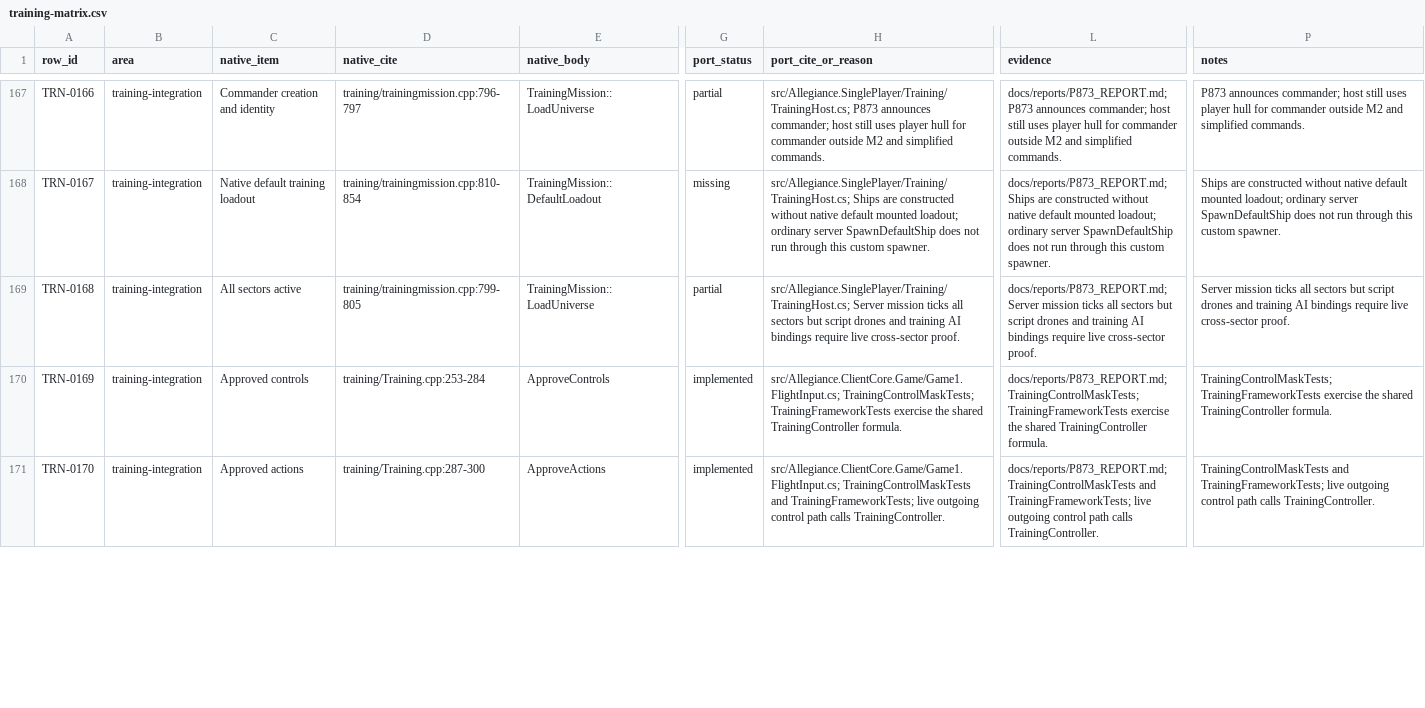
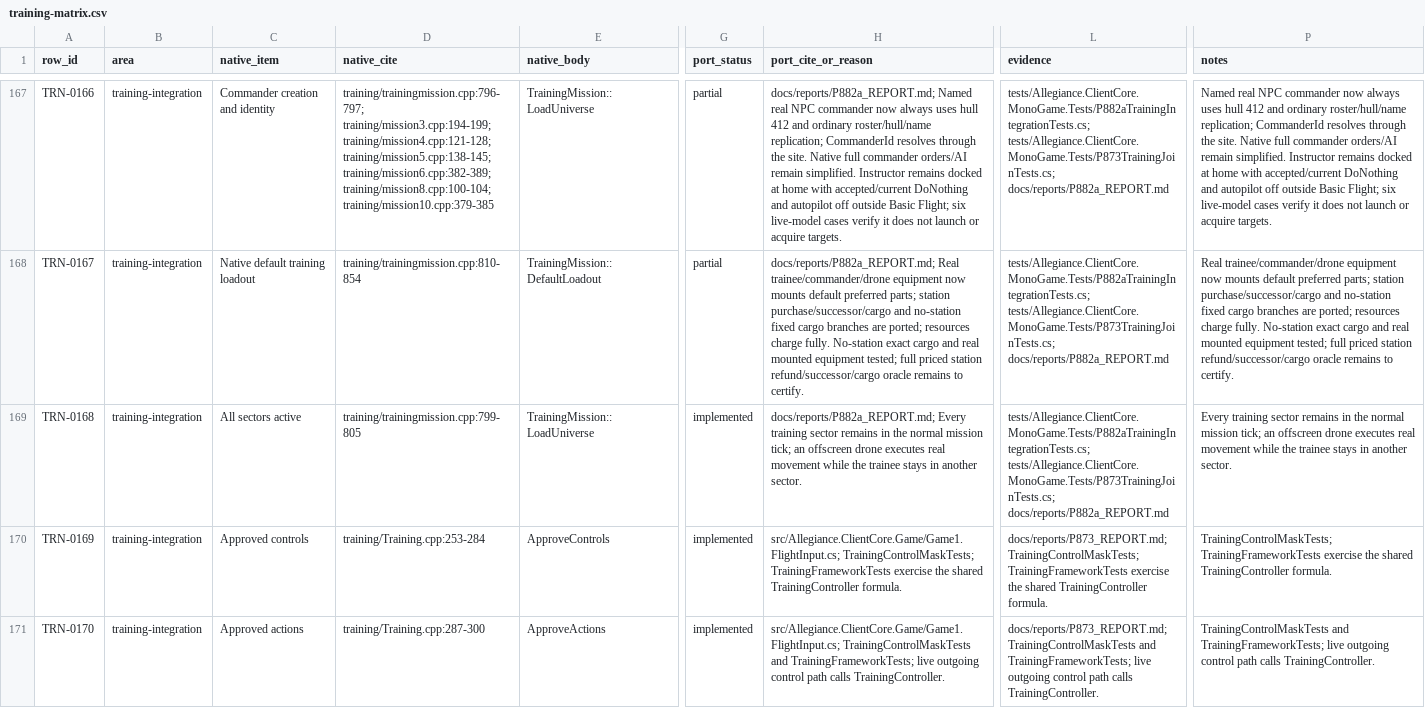
Before and after one commit to dominusbelial/AllegianceCore-public, a CSV file: docs/parity/training-matrix.csv, drawn as a sheet; only a part is shown, gaps mark what is left out; the diff covers the shown part only; the diff names each change by its address in the sheet, - before the commit and + after, or states it on an @@ line.

```diff
--- a/docs/parity/training-matrix.csv
+++ b/docs/parity/training-matrix.csv
-D167 (native_cite): training/trainingmission.cpp:796-797
+D167 (native_cite): training/trainingmission.cpp:796-797; training/mission3.cpp:194-199; training/mission4.cpp:121-128; training/mission5.cpp:138-145; training/mission6.cpp:382-389; training/mission8.cpp:100-104; training/mission10.cpp:379-385
-H167 (port_cite_or_reason): src/Allegiance.SinglePlayer/Training/TrainingHost.cs; P873 announces commander; host still uses player hull for commander outside M2 and simplified commands.
+H167 (port_cite_or_reason): docs/reports/P882a_REPORT.md; Named real NPC commander now always uses hull 412 and ordinary roster/hull/name replication; CommanderId resolves through the site. Native full commander orders/AI remain simplified. Instructor remains docked at home with accepted/current DoNothing and autopilot off outside Basic Flight; six live-model cases verify it does not launch or acquire targets.
-L167 (evidence): docs/reports/P873_REPORT.md; P873 announces commander; host still uses player hull for commander outside M2 and simplified commands.
+L167 (evidence): tests/Allegiance.ClientCore.MonoGame.Tests/P882aTrainingIntegrationTests.cs; tests/Allegiance.ClientCore.MonoGame.Tests/P873TrainingJoinTests.cs; docs/reports/P882a_REPORT.md
-P167 (notes): P873 announces commander; host still uses player hull for commander outside M2 and simplified commands.
+P167 (notes): Named real NPC commander now always uses hull 412 and ordinary roster/hull/name replication; CommanderId resolves through the site. Native full commander orders/AI remain simplified. Instructor remains docked at home with accepted/current DoNothing and autopilot off outside Basic Flight; six live-model cases verify it does not launch or acquire targets.
-G168 (port_status): missing
+G168 (port_status): partial
-H168 (port_cite_or_reason): src/Allegiance.SinglePlayer/Training/TrainingHost.cs; Ships are constructed without native default mounted loadout; ordinary server SpawnDefaultShip does not run through this custom spawner.
+H168 (port_cite_or_reason): docs/reports/P882a_REPORT.md; Real trainee/commander/drone equipment now mounts default preferred parts; station purchase/successor/cargo and no-station fixed cargo branches are ported; resources charge fully. No-station exact cargo and real mounted equipment tested; full priced station refund/successor/cargo oracle remains to certify.
-L168 (evidence): docs/reports/P873_REPORT.md; Ships are constructed without native default mounted loadout; ordinary server SpawnDefaultShip does not run through this custom spawner.
+L168 (evidence): tests/Allegiance.ClientCore.MonoGame.Tests/P882aTrainingIntegrationTests.cs; tests/Allegiance.ClientCore.MonoGame.Tests/P873TrainingJoinTests.cs; docs/reports/P882a_REPORT.md
-P168 (notes): Ships are constructed without native default mounted loadout; ordinary server SpawnDefaultShip does not run through this custom spawner.
+P168 (notes): Real trainee/commander/drone equipment now mounts default preferred parts; station purchase/successor/cargo and no-station fixed cargo branches are ported; resources charge fully. No-station exact cargo and real mounted equipment tested; full priced station refund/successor/cargo oracle remains to certify.
-G169 (port_status): partial
+G169 (port_status): implemented
-H169 (port_cite_or_reason): src/Allegiance.SinglePlayer/Training/TrainingHost.cs; Server mission ticks all sectors but script drones and training AI bindings require live cross-sector proof.
+H169 (port_cite_or_reason): docs/reports/P882a_REPORT.md; Every training sector remains in the normal mission tick; an offscreen drone executes real movement while the trainee stays in another sector.
-L169 (evidence): docs/reports/P873_REPORT.md; Server mission ticks all sectors but script drones and training AI bindings require live cross-sector proof.
+L169 (evidence): tests/Allegiance.ClientCore.MonoGame.Tests/P882aTrainingIntegrationTests.cs; tests/Allegiance.ClientCore.MonoGame.Tests/P873TrainingJoinTests.cs; docs/reports/P882a_REPORT.md
-P169 (notes): Server mission ticks all sectors but script drones and training AI bindings require live cross-sector proof.
+P169 (notes): Every training sector remains in the normal mission tick; an offscreen drone executes real movement while the trainee stays in another sector.
```
Also changed, not shown: 66 edited cells elsewhere in this file, 33 other files.
